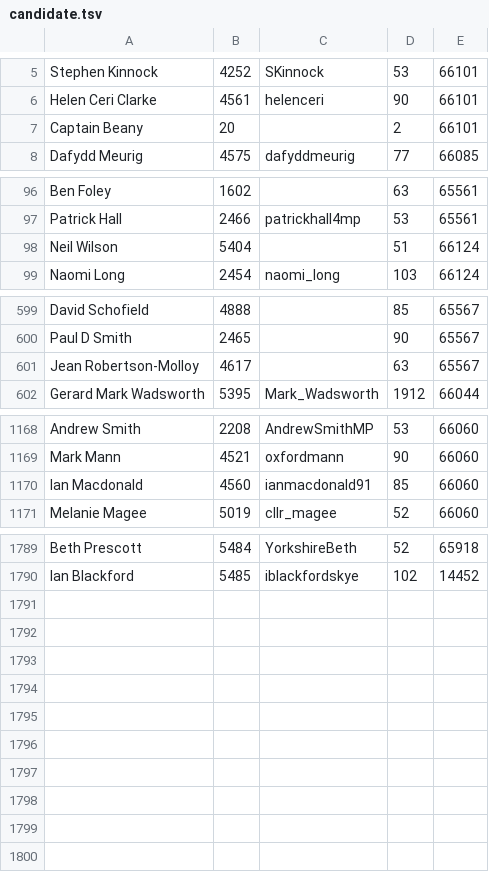
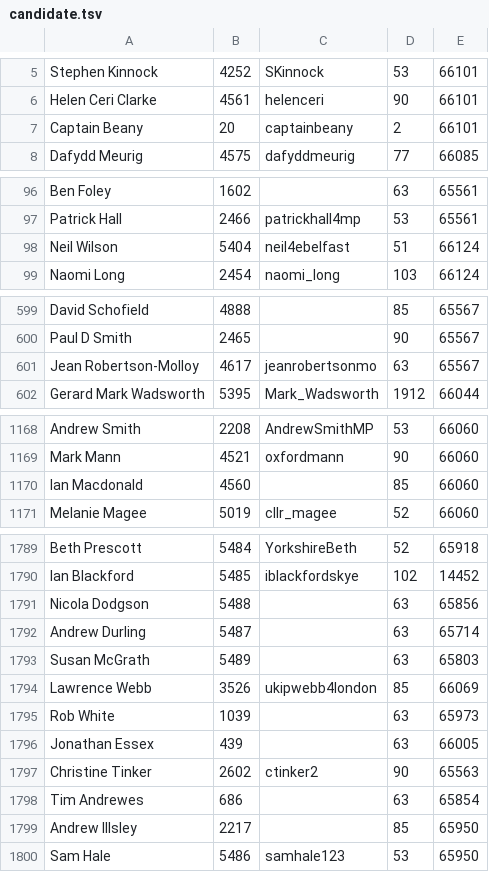
Before and after one commit to davorg/twittelection, a TSV file: db/candidate.tsv, drawn as a sheet; only a part is shown, gaps mark what is left out; the diff covers the shown part only.

Commit message:
Data dump

```diff
--- a/db/candidate.tsv
+++ b/db/candidate.tsv
@@ -6,3 +6,3 @@ Stephen Kinnock	4252	SKinnock	53	66101
 Helen Ceri Clarke	4561	helenceri	90	66101
-Captain Beany	20		2	66101
+Captain Beany	20	captainbeany	2	66101
 Dafydd Meurig	4575	dafyddmeurig	77	66085
@@ -97,3 +97,3 @@ Ben Foley	1602		63	65561
 Patrick Hall	2466	patrickhall4mp	53	65561
-Neil Wilson	5404		51	66124
+Neil Wilson	5404	neil4ebelfast	51	66124
 Naomi Long	2454	naomi_long	103	66124
@@ -600,3 +600,3 @@ David Schofield	4888		85	65567
 Paul D Smith	2465		90	65567
-Jean Robertson-Molloy	4617		63	65567
+Jean Robertson-Molloy	4617	jeanrobertsonmo	63	65567
 Gerard Mark Wadsworth	5395	Mark_Wadsworth	1912	66044
@@ -1169,3 +1169,3 @@ Andrew Smith	2208	AndrewSmithMP	53	66060
 Mark Mann	4521	oxfordmann	90	66060
-Ian Macdonald	4560	ianmacdonald91	85	66060
+Ian Macdonald	4560		85	66060
 Melanie Magee	5019	cllr_magee	52	66060
@@ -1790 +1790,11 @@ Beth Prescott	5484	YorkshireBeth	52	65918
 Ian Blackford	5485	iblackfordskye	102	14452
+Nicola Dodgson	5488		63	65856
+Andrew Durling	5487		63	65714
+Susan McGrath	5489		63	65803
+Lawrence Webb	3526	ukipwebb4london	85	66069
+Rob White	1039		63	65973
+Jonathan Essex	439		63	66005
+Christine Tinker	2602	ctinker2	90	65563
+Tim Andrewes	686		63	65854
+Andrew Illsley	2217		85	65950
+Sam Hale	5486	samhale123	53	65950
```
Also changed, not shown: 2 edited cells elsewhere in this file, 2 other files.
